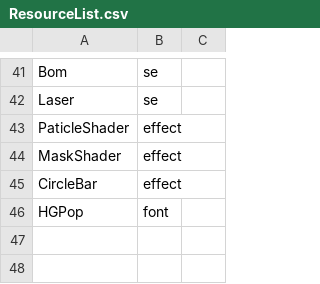
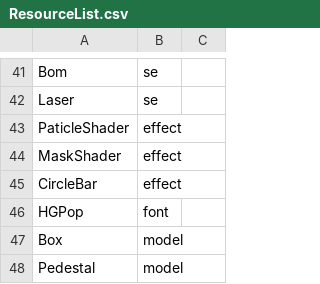
Before and after one commit to ziyansh2/Tetris3D, a CSV file: Tetris3D/Tetris3D/Tetris3DContent/CSV/ResourceList.csv, drawn as a sheet; only a part is shown, gaps mark what is left out.

```diff
--- a/Tetris3D/Tetris3D/Tetris3DContent/CSV/ResourceList.csv
+++ b/Tetris3D/Tetris3D/Tetris3DContent/CSV/ResourceList.csv
@@ -46 +46,3 @@ CircleBar,effect,
 HGPop,font,
+Box,model,
+Pedestal,model,
```
Also changed, not shown: 19 other files.
